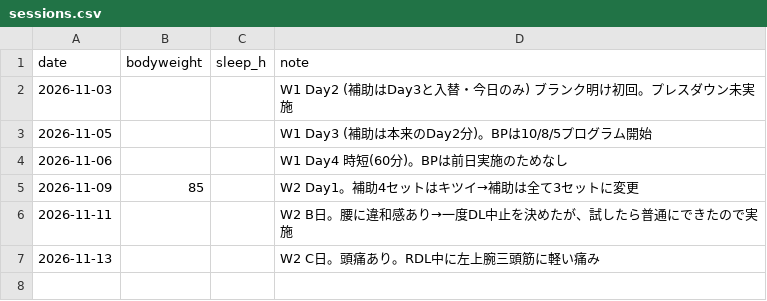
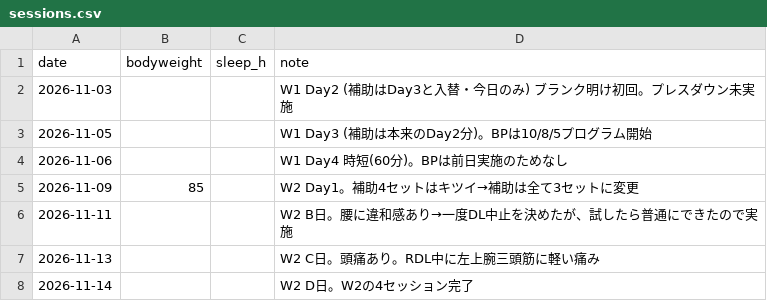
Before and after one commit to shunyebanye-arch/RPE-calc, a CSV file: training_log/sessions.csv, drawn as a sheet; the diff names each change by its address in the sheet, - before the commit and + after, or states it on an @@ line.

```diff
--- a/training_log/sessions.csv
+++ b/training_log/sessions.csv
+row 8: 2026-11-14 |  |  | W2 D日。W2の4セッション完了
```
Also changed, not shown: training_log/sets.csv, 1 other file.
